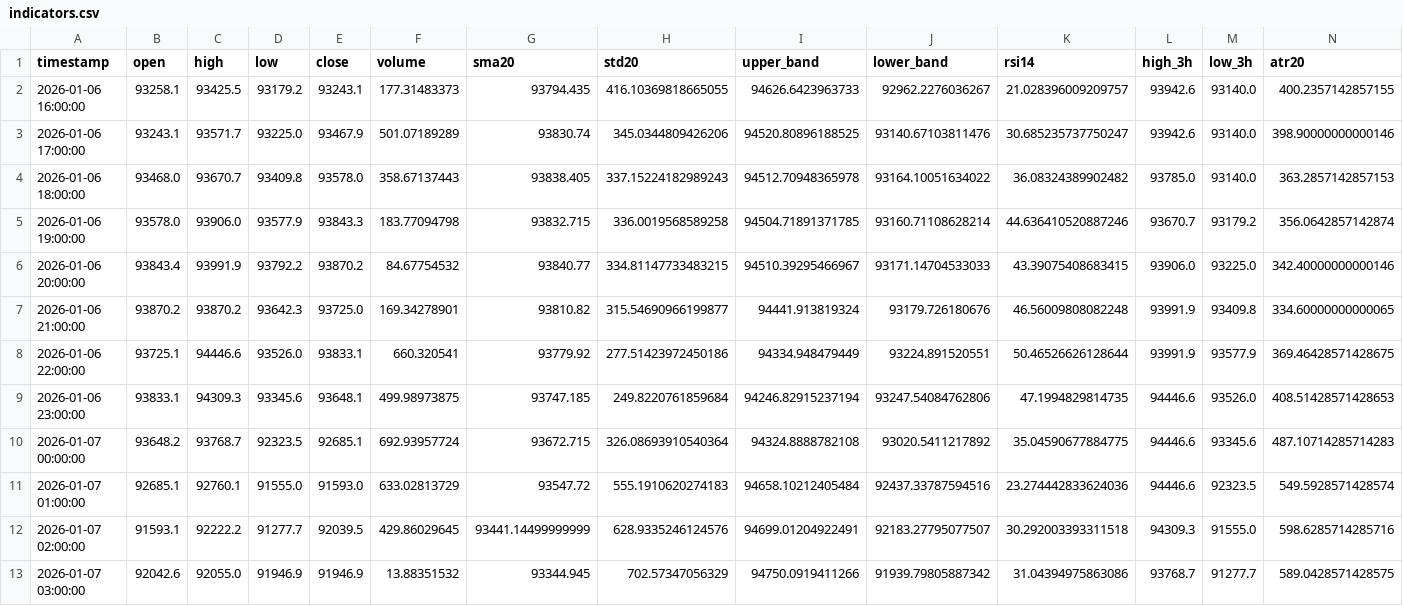
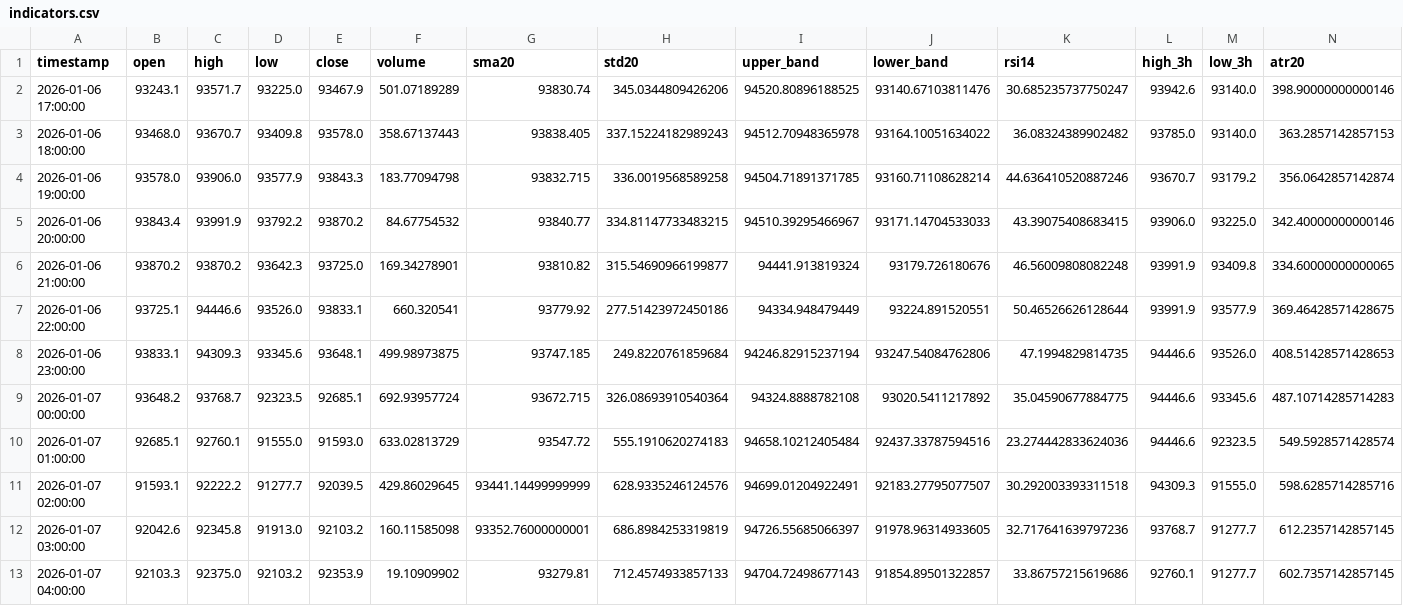
Before and after one commit to ha0zh/btc-db-v3-cron, a CSV file: backtest_results/indicators.csv, drawn as a sheet; only a part is shown; removed rows and columns are numbered as before the commit, all else as after; rows hold the shown columns only; the diff names each change by its address in the sheet, - before the commit and + after, or states it on an @@ line.

```diff
--- a/backtest_results/indicators.csv
+++ b/backtest_results/indicators.csv
-row 2: 2026-01-06 16:00:00 | 93258.1 | 93425.5 | 93179.2 | 93243.1 | 177.31483373 | 93794.435 | 416.10369818665055 | 94626.6423963733 | 92962.2276036267 | 21.028396009209757 | 93942.6 | 93140.0 | 400.2357142857155
-C12 (high): 92055.0
+C12 (high): 92345.8
-D12 (low): 91946.9
+D12 (low): 91913.0
-E12 (close): 91946.9
+E12 (close): 92103.2
-F12 (volume): 13.88351532
+F12 (volume): 160.11585098
-G12 (sma20): 93344.945
+G12 (sma20): 93352.76000000001
-H12 (std20): 702.57347056329
+H12 (std20): 686.8984253319819
-I12 (upper_band): 94750.0919411266
+I12 (upper_band): 94726.55685066397
-J12 (lower_band): 91939.79805887342
+J12 (lower_band): 91978.96314933605
-K12 (rsi14): 31.04394975863086
+K12 (rsi14): 32.717641639797236
-N12 (atr20): 589.0428571428575
+N12 (atr20): 612.2357142857145
+row 13: 2026-01-07 04:00:00 | 92103.3 | 92375.0 | 92103.2 | 92353.9 | 19.10909902 | 93279.81 | 712.4574933857133 | 94704.72498677143 | 91854.89501322857 | 33.86757215619686 | 92760.1 | 91277.7 | 602.7357142857145
```
Also changed, not shown: backtest_results/conditions.csv, 3 other files.
